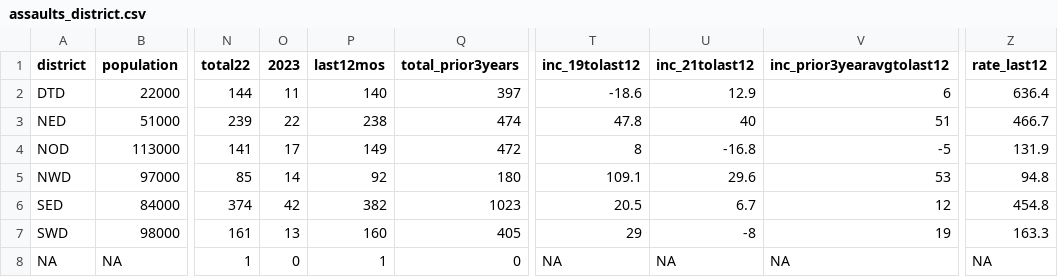
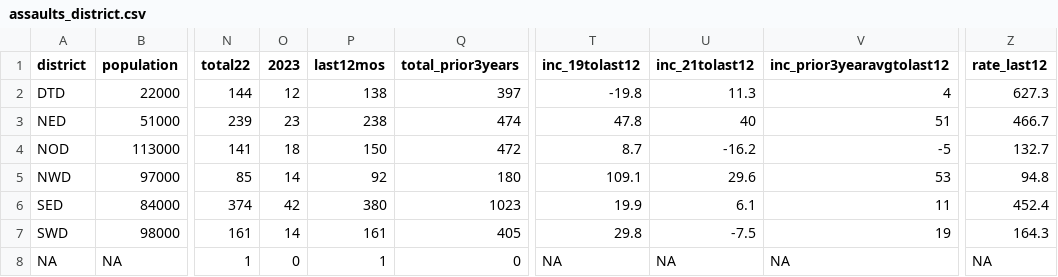
Before and after one commit to abcotvdata/safetytracker_raleigh, a CSV file: data/output/districts/assaults_district.csv, drawn as a sheet; only a part is shown, gaps mark what is left out; the diff names each change by its address in the sheet, - before the commit and + after, or states it on an @@ line.

```diff
--- a/data/output/districts/assaults_district.csv
+++ b/data/output/districts/assaults_district.csv
-O2 (2023): 11
+O2 (2023): 12
-P2 (last12mos): 140
+P2 (last12mos): 138
-T2 (inc_19tolast12): -18.6
+T2 (inc_19tolast12): -19.8
-U2 (inc_21tolast12): 12.9
+U2 (inc_21tolast12): 11.3
-V2 (inc_prior3yearavgtolast12): 6
+V2 (inc_prior3yearavgtolast12): 4
-Z2 (rate_last12): 636.4
+Z2 (rate_last12): 627.3
-O3 (2023): 22
+O3 (2023): 23
-O4 (2023): 17
+O4 (2023): 18
-P4 (last12mos): 149
+P4 (last12mos): 150
-T4 (inc_19tolast12): 8
+T4 (inc_19tolast12): 8.7
-U4 (inc_21tolast12): -16.8
+U4 (inc_21tolast12): -16.2
-Z4 (rate_last12): 131.9
+Z4 (rate_last12): 132.7
-P6 (last12mos): 382
+P6 (last12mos): 380
-T6 (inc_19tolast12): 20.5
+T6 (inc_19tolast12): 19.9
-U6 (inc_21tolast12): 6.7
+U6 (inc_21tolast12): 6.1
-V6 (inc_prior3yearavgtolast12): 12
+V6 (inc_prior3yearavgtolast12): 11
-Z6 (rate_last12): 454.8
+Z6 (rate_last12): 452.4
-O7 (2023): 13
+O7 (2023): 14
-P7 (last12mos): 160
+P7 (last12mos): 161
-T7 (inc_19tolast12): 29
+T7 (inc_19tolast12): 29.8
-U7 (inc_21tolast12): -8
+U7 (inc_21tolast12): -7.5
-Z7 (rate_last12): 163.3
+Z7 (rate_last12): 164.3
```
Also changed, not shown: data/output/city/citywide_detailed.csv, data/output/districts/autothefts_district.csv, 46 other files.
